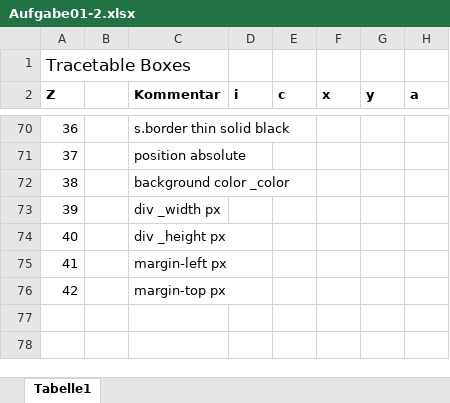
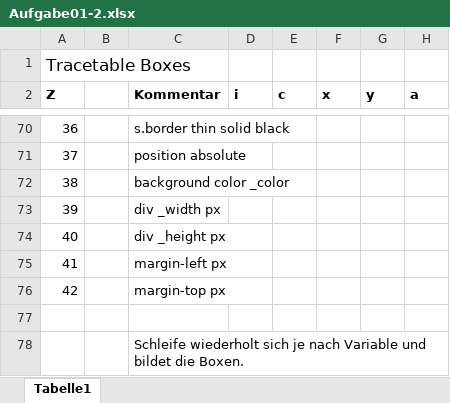
Before and after one commit to haaseeli/EIA2, an Excel workbook: Aufgabe01/Aufgabe01-2.xlsx, sheet Tabelle1, drawn as a sheet; only a part is shown, gaps mark what is left out; values as stored, in another font and other column widths than the file's, no borders; the diff names each change by its address in the sheet, - before the commit and + after, or states it on an @@ line.

Commit message:
Add files via upload

```diff
--- a/Aufgabe01/Aufgabe01-2.xlsx (sheet Tabelle1)
+++ b/Aufgabe01/Aufgabe01-2.xlsx (sheet Tabelle1)
+row 77: (empty)
+row 78:  |  | Schleife wiederholt sich je nach Variable und bildet die Boxen.
```
